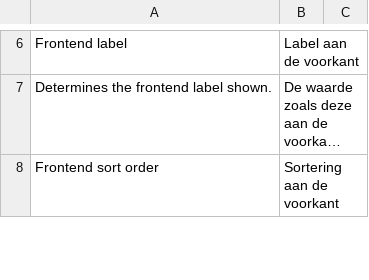
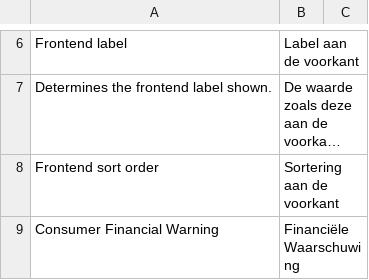
Before and after one commit to buckaroo-it/Magento2, a CSV file: i18n/nl_NL.csv, drawn as a sheet; only a part is shown, gaps mark what is left out; long unchanged cells end in …; the diff covers the shown part only.

Commit message:
BP-3082 Add financial warning for the use of BNPL methods (#839)
* BP-3082 Add financial warning for the use of BNPL methods

* add translation

* refactor config providers

* fix pipe

* Apply logo changes from media repository

* fix dob error

---------

Co-authored-by: Ivascu Madalin <madalin.ivascu@arnia.ro>
Co-authored-by: harli91 <harli91@users.noreply.github.com>

```diff
--- a/i18n/nl_NL.csv
+++ b/i18n/nl_NL.csv
@@ -8 +8,2 @@
 "Frontend sort order","Sortering aan de voorkant"
+"Consumer Financial Warning","Financiële Waarschuwing"
```
Also changed, not shown: 1 added row elsewhere in this file, 53 other files.
